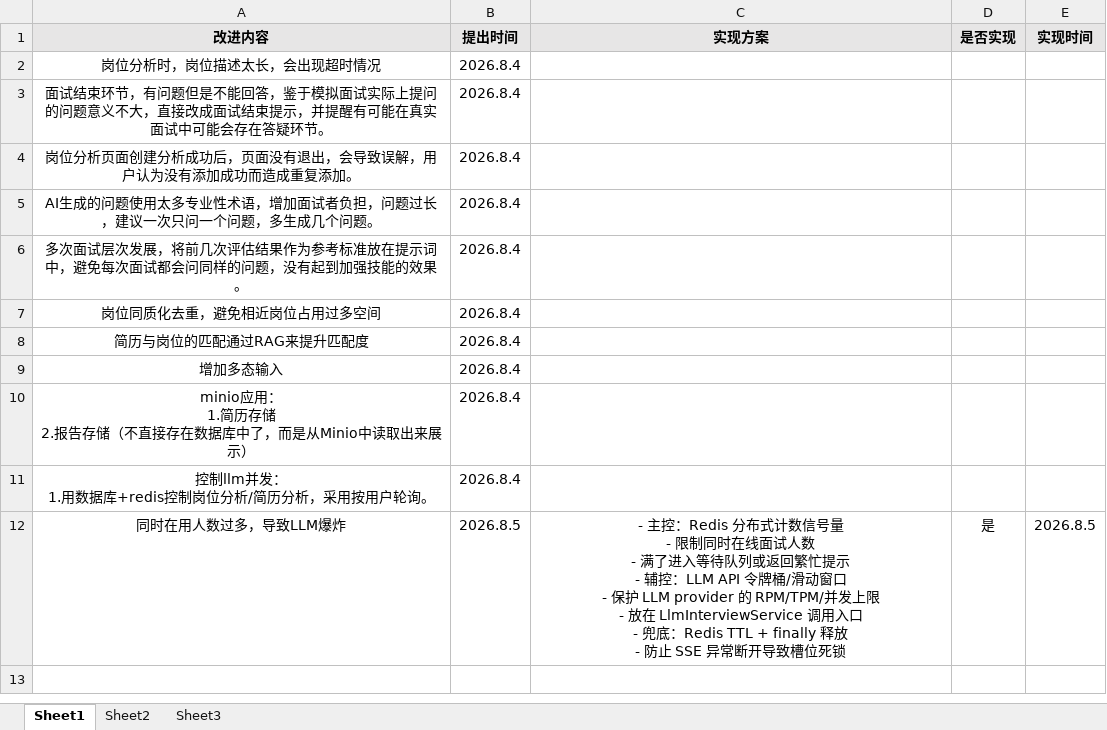
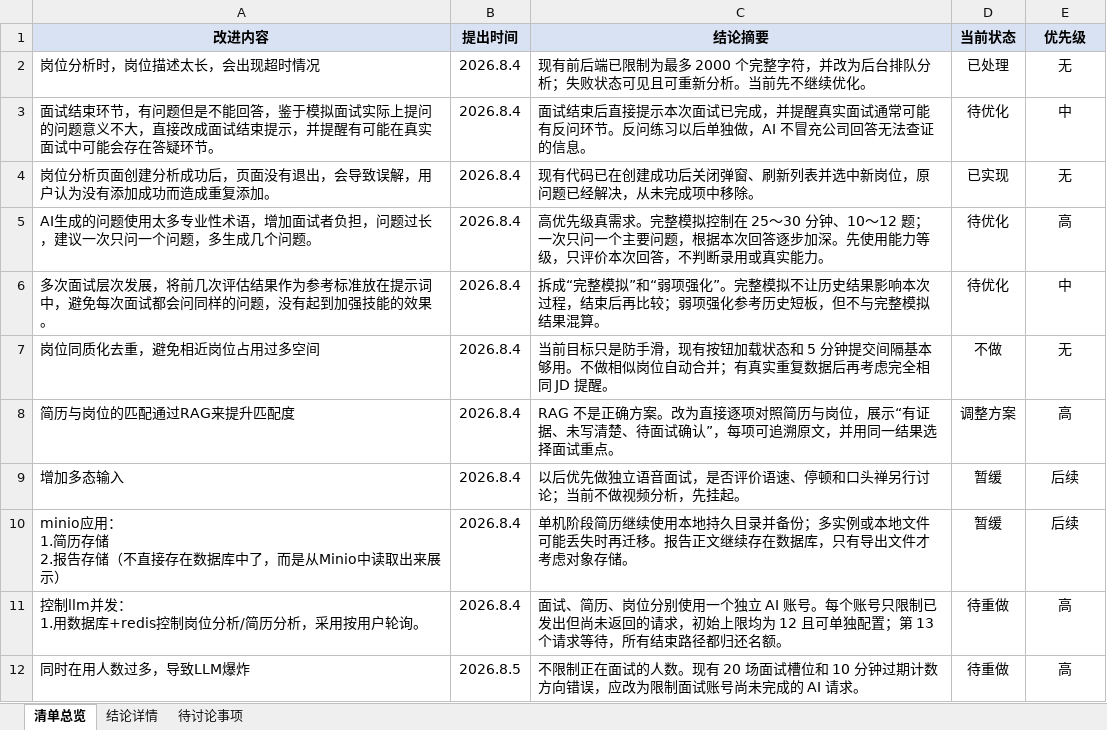
Before and after one commit to wanzhihuiha/interview-coach, an Excel workbook: 系统进化清单.xlsx, sheet 清单总览, drawn as a sheet; values as stored, in another font and other column widths than the file's, no borders; conditional formats not drawn; ↵ is a line break in a cell; the diff names each change by its address in the sheet, - before the commit and + after, or states it on an @@ line.

```diff
--- a/系统进化清单.xlsx (sheet 清单总览)
+++ b/系统进化清单.xlsx (sheet 清单总览)
-sheet tab: Sheet1
+sheet tab: 清单总览
-sheet tab: Sheet2
+sheet tab: 结论详情
-sheet tab: Sheet3
+sheet tab: 待讨论事项
-C1: 实现方案
+C1: 结论摘要
-D1: 是否实现
+D1: 当前状态
-E1: 实现时间
+E1: 优先级
-A2:A12 alignment: center
+A2:A12 alignment: left
-C2 (结论摘要): (empty)
+C2 (结论摘要): 现有前后端已限制为最多 2000 个完整字符，并改为后台排队分析；失败状态可见且可重新分析。当前先不继续优化。
-D2 (当前状态): (empty)
+D2 (当前状态): 已处理
-E2 (优先级): (empty)
+E2 (优先级): 无
-C3 (结论摘要): (empty)
+C3 (结论摘要): 面试结束后直接提示本次面试已完成，并提醒真实面试通常可能有反问环节。反问练习以后单独做，AI 不冒充公司回答无法查证的信息。
-D3 (当前状态): (empty)
+D3 (当前状态): 待优化
-E3 (优先级): (empty)
+E3 (优先级): 中
-C4 (结论摘要): (empty)
+C4 (结论摘要): 现有代码已在创建成功后关闭弹窗、刷新列表并选中新岗位，原问题已经解决，从未完成项中移除。
-D4 (当前状态): (empty)
+D4 (当前状态): 已实现
-E4 (优先级): (empty)
+E4 (优先级): 无
-C5 (结论摘要): (empty)
+C5 (结论摘要): 高优先级真需求。完整模拟控制在 25～30 分钟、10～12 题；一次只问一个主要问题，根据本次回答逐步加深。先使用能力等级，只评价本次回答，不判断录用或真实能力。
-D5:D6 (当前状态): (empty)
+D5:D6 (当前状态): 待优化
-E5 (优先级): (empty)
+E5 (优先级): 高
-C6 (结论摘要): (empty)
+C6 (结论摘要): 拆成“完整模拟”和“弱项强化”。完整模拟不让历史结果影响本次过程，结束后再比较；弱项强化参考历史短板，但不与完整模拟结果混算。
-E6 (优先级): (empty)
+E6 (优先级): 中
-C7 (结论摘要): (empty)
+C7 (结论摘要): 当前目标只是防手滑，现有按钮加载状态和 5 分钟提交间隔基本够用。不做相似岗位自动合并；有真实重复数据后再考虑完全相同 JD 提醒。
-D7 (当前状态): (empty)
+D7 (当前状态): 不做
-E7 (优先级): (empty)
+E7 (优先级): 无
-C8 (结论摘要): (empty)
+C8 (结论摘要): RAG 不是正确方案。改为直接逐项对照简历与岗位，展示“有证据、未写清楚、待面试确认”，每项可追溯原文，并用同一结果选择面试重点。
-D8 (当前状态): (empty)
+D8 (当前状态): 调整方案
-E8 (优先级): (empty)
+E8 (优先级): 高
-C9 (结论摘要): (empty)
+C9 (结论摘要): 以后优先做独立语音面试，是否评价语速、停顿和口头禅另行讨论；当前不做视频分析，先挂起。
-D9:D10 (当前状态): (empty)
+D9:D10 (当前状态): 暂缓
-E9:E10 (优先级): (empty)
+E9:E10 (优先级): 后续
-C10 (结论摘要): (empty)
+C10 (结论摘要): 单机阶段简历继续使用本地持久目录并备份；多实例或本地文件可能丢失时再迁移。报告正文继续存在数据库，只有导出文件才考虑对象存储。
-C11 (结论摘要): (empty)
+C11 (结论摘要): 面试、简历、岗位分别使用一个独立 AI 账号。每个账号只限制已发出但尚未返回的请求，初始上限均为 12 且可单独配置；第 13 个请求等待，所有结束路径都归还名额。
-D11 (当前状态): (empty)
+D11 (当前状态): 待重做
-E11 (优先级): (empty)
+E11 (优先级): 高
-C12 (结论摘要): - 主控：Redis 分布式计数信号量 ↵ - 限制同时在线面试人数 ↵ - 满了进入等待队列或返回繁忙提示 ↵ - 辅控：LLM API 令牌桶/滑动窗口 ↵ - 保护 LLM provider 的 RPM/TPM/并发上限 ↵ - 放在 LlmInterviewService 调用入口 ↵ - 兜底：Redis TTL + finally 释放 ↵ - 防止 SSE 异常断开导致槽位死锁
+C12 (结论摘要): 不限制正在面试的人数。现有 20 场面试槽位和 10 分钟过期计数方向错误，应改为限制面试账号尚未完成的 AI 请求。
-C12 alignment: center
+C12 alignment: left
-D12 (当前状态): 是
+D12 (当前状态): 待重做
-E12 (优先级): 2026.8.5
+E12 (优先级): 高
```
Also changed, not shown: sheet 结论详情, sheet 待讨论事项.
